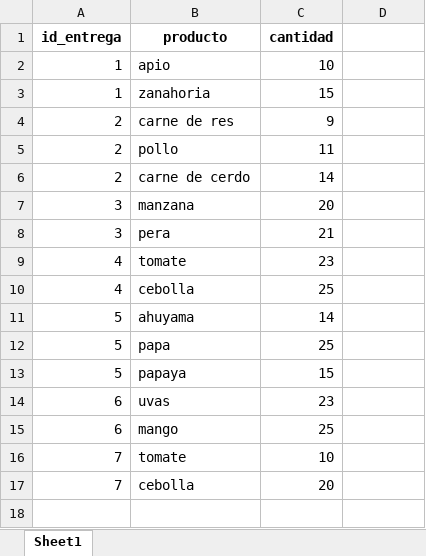
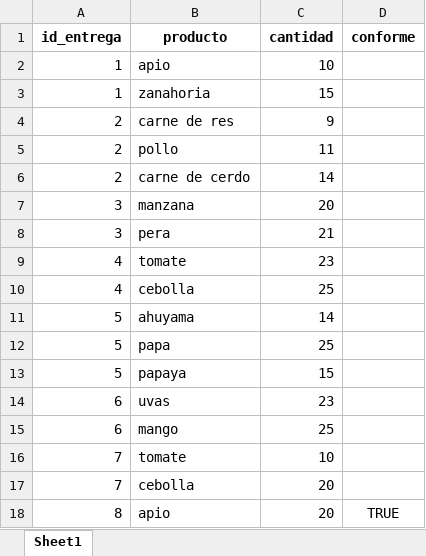
Before and after one commit to LuaN1409/FINCA-DIRECTA-SAS, an Excel workbook: data/detalle_entregas.xlsx, sheet Sheet1, drawn as a sheet; values as stored, in another font and other column widths than the file's, no borders; the diff names each change by its address in the sheet, - before the commit and + after, or states it on an @@ line.

```diff
--- a/data/detalle_entregas.xlsx (sheet Sheet1)
+++ b/data/detalle_entregas.xlsx (sheet Sheet1)
-D1: (empty)
+D1: conforme
+row 18: 8 | apio | 20 | TRUE
```
Also changed, not shown: data/entregas.xlsx, data/inventario.xlsx, 1 other file.
